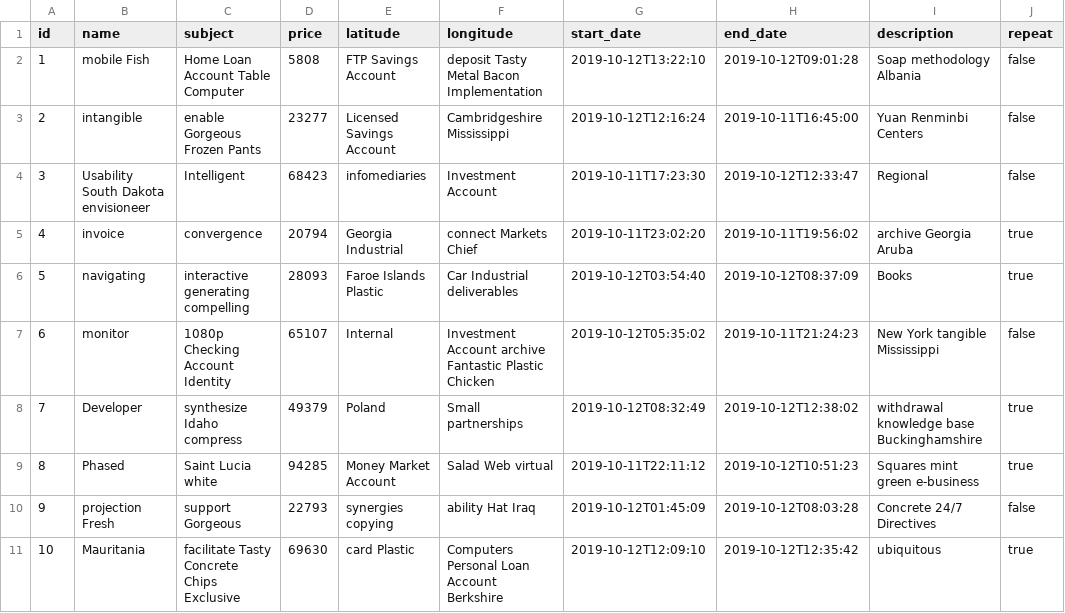
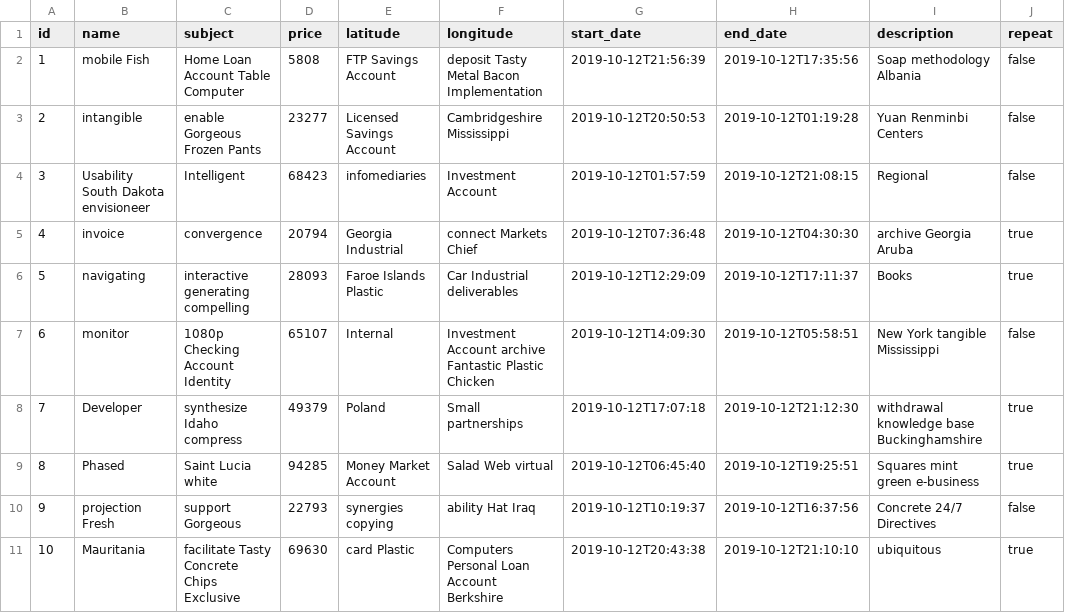
Before and after one commit to Battleman/Filler, a CSV file: Backend/src/main/resources/config/liquibase/fake-data/custom_event.csv, drawn as a sheet.

```diff
--- a/Backend/src/main/resources/config/liquibase/fake-data/custom_event.csv
+++ b/Backend/src/main/resources/config/liquibase/fake-data/custom_event.csv
@@ -1,11 +1,11 @@
 id;name;subject;price;latitude;longitude;start_date;end_date;description;repeat
-1;mobile Fish;Home Loan Account Table Computer;5808;FTP Savings Account;deposit Tasty Metal Bacon Implementation;2019-10-12T13:22:10;2019-10-12T09:01:28;Soap methodology Albania;false
-2;intangible;enable Gorgeous Frozen Pants;23277;Licensed Savings Account;Cambridgeshire Mississippi;2019-10-12T12:16:24;2019-10-11T16:45:00;Yuan Renminbi Centers;false
-3;Usability South Dakota envisioneer;Intelligent;68423;infomediaries;Investment Account;2019-10-11T17:23:30;2019-10-12T12:33:47;Regional;false
-4;invoice;convergence;20794;Georgia Industrial;connect Markets Chief;2019-10-11T23:02:20;2019-10-11T19:56:02;archive Georgia Aruba;true
-5;navigating;interactive generating compelling;28093;Faroe Islands Plastic;Car Industrial deliverables;2019-10-12T03:54:40;2019-10-12T08:37:09;Books;true
-6;monitor;1080p Checking Account Identity;65107;Internal;Investment Account archive Fantastic Plastic Chicken;2019-10-12T05:35:02;2019-10-11T21:24:23;New York tangible Mississippi;false
-7;Developer;synthesize Idaho compress;49379;Poland;Small partnerships;2019-10-12T08:32:49;2019-10-12T12:38:02;withdrawal knowledge base Buckinghamshire;true
-8;Phased;Saint Lucia white;94285;Money Market Account;Salad Web virtual;2019-10-11T22:11:12;2019-10-12T10:51:23;Squares mint green e-business;true
-9;projection Fresh;support Gorgeous;22793;synergies copying;ability Hat Iraq;2019-10-12T01:45:09;2019-10-12T08:03:28;Concrete 24/7 Directives;false
-10;Mauritania;facilitate Tasty Concrete Chips Exclusive;69630;card Plastic;Computers Personal Loan Account Berkshire;2019-10-12T12:09:10;2019-10-12T12:35:42;ubiquitous;true
+1;mobile Fish;Home Loan Account Table Computer;5808;FTP Savings Account;deposit Tasty Metal Bacon Implementation;2019-10-12T21:56:39;2019-10-12T17:35:56;Soap methodology Albania;false
+2;intangible;enable Gorgeous Frozen Pants;23277;Licensed Savings Account;Cambridgeshire Mississippi;2019-10-12T20:50:53;2019-10-12T01:19:28;Yuan Renminbi Centers;false
+3;Usability South Dakota envisioneer;Intelligent;68423;infomediaries;Investment Account;2019-10-12T01:57:59;2019-10-12T21:08:15;Regional;false
+4;invoice;convergence;20794;Georgia Industrial;connect Markets Chief;2019-10-12T07:36:48;2019-10-12T04:30:30;archive Georgia Aruba;true
+5;navigating;interactive generating compelling;28093;Faroe Islands Plastic;Car Industrial deliverables;2019-10-12T12:29:09;2019-10-12T17:11:37;Books;true
+6;monitor;1080p Checking Account Identity;65107;Internal;Investment Account archive Fantastic Plastic Chicken;2019-10-12T14:09:30;2019-10-12T05:58:51;New York tangible Mississippi;false
+7;Developer;synthesize Idaho compress;49379;Poland;Small partnerships;2019-10-12T17:07:18;2019-10-12T21:12:30;withdrawal knowledge base Buckinghamshire;true
+8;Phased;Saint Lucia white;94285;Money Market Account;Salad Web virtual;2019-10-12T06:45:40;2019-10-12T19:25:51;Squares mint green e-business;true
+9;projection Fresh;support Gorgeous;22793;synergies copying;ability Hat Iraq;2019-10-12T10:19:37;2019-10-12T16:37:56;Concrete 24/7 Directives;false
+10;Mauritania;facilitate Tasty Concrete Chips Exclusive;69630;card Plastic;Computers Personal Loan Account Berkshire;2019-10-12T20:43:38;2019-10-12T21:10:10;ubiquitous;true
```
Also changed, not shown: Backend/src/main/resources/config/liquibase/fake-data/preference.csv, 33 other files.
